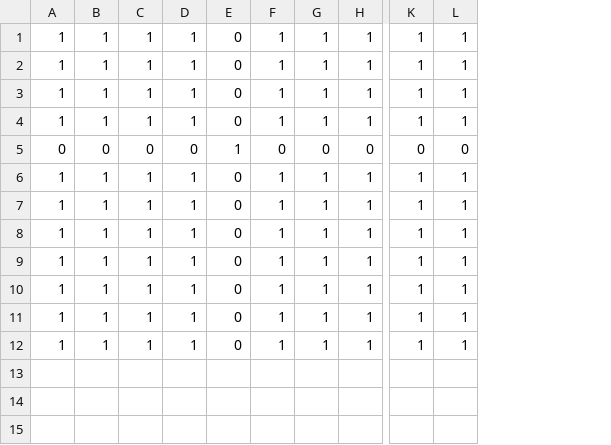
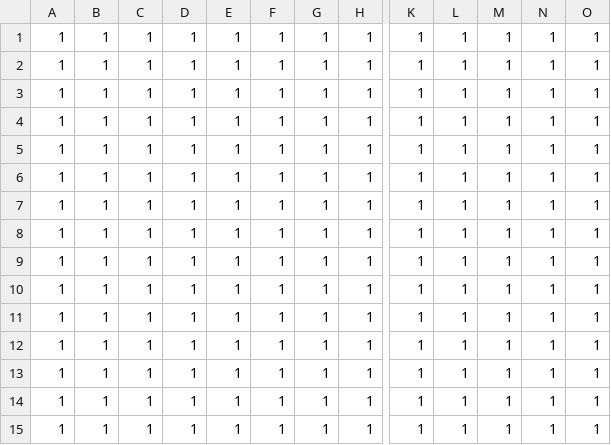
Before and after one commit to Ludovic-barbier/ITS_PE, a CSV file: res.csv, drawn as a sheet; only a part is shown, gaps mark what is left out; removed rows and columns are numbered as before the commit, all else as after; rows hold the shown columns only; the diff names each change by its address in the sheet, - before the commit and + after, or states it on an @@ line.

```diff
--- a/res.csv
+++ b/res.csv
-column E, rows 6-12: all 0
+column E, rows 1-7: all 1
+column M, rows 1-7: all 1
+column N, rows 1-7: all 1
+column O, rows 1-7: all 1
-row 5: 0 | 0 | 0 | 0 | 1 | 0 | 0 | 0 | 0 | 0
@@ row 1 moved to row 8: 1 @@
@@ row 2 moved to row 9: 1 @@
@@ row 3 moved to row 10: 1 @@
@@ row 4 moved to row 11: 1 @@
+row 12: 1 | 1 | 1 | 1 | 1 | 1 | 1 | 1 | 1 | 1 | 1 | 1 | 1
+row 13: 1 | 1 | 1 | 1 | 1 | 1 | 1 | 1 | 1 | 1 | 1 | 1 | 1
+row 14: 1 | 1 | 1 | 1 | 1 | 1 | 1 | 1 | 1 | 1 | 1 | 1 | 1
+row 15: 1 | 1 | 1 | 1 | 1 | 1 | 1 | 1 | 1 | 1 | 1 | 1 | 1
```
Also changed, not shown: 4 other files.
